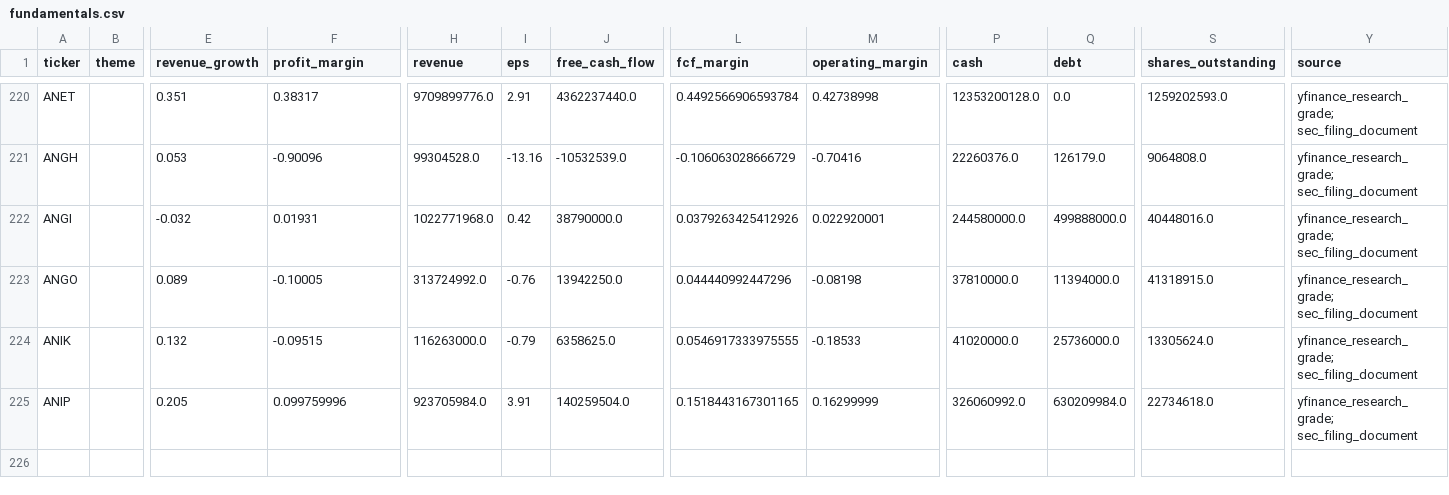
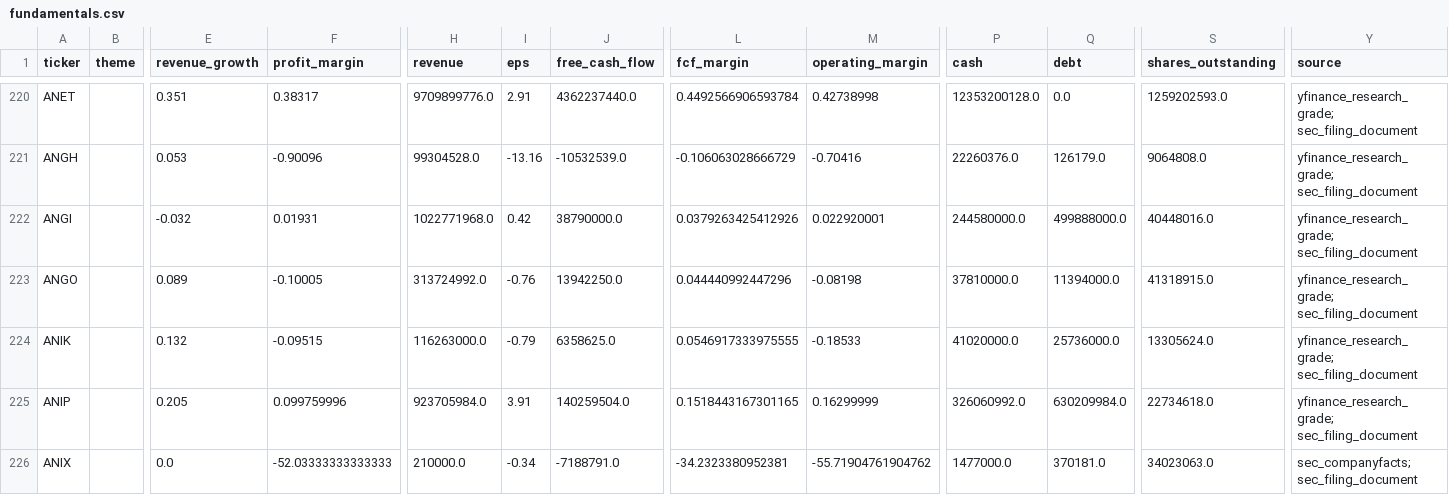
Before and after one commit to YuzeJ21/Stock-Analysis, a CSV file: data/fundamentals.csv, drawn as a sheet; only a part is shown, gaps mark what is left out; rows hold the shown columns only; the diff names each change by its address in the sheet, - before the commit and + after, or states it on an @@ line.

Commit message:
Apply ANIX SEC filing DCF proof

```diff
--- a/data/fundamentals.csv
+++ b/data/fundamentals.csv
+row 226: ANIX |  | 0.0 | -52.03333333333333 | 210000.0 | -0.34 | -7188791.0 | -34.2323380952381 | -55.71904761904762 | 1477000.0 | 370181.0 | 34023063.0 | sec_companyfacts; sec_filing_document
```
Also changed, not shown: 1 other file.
